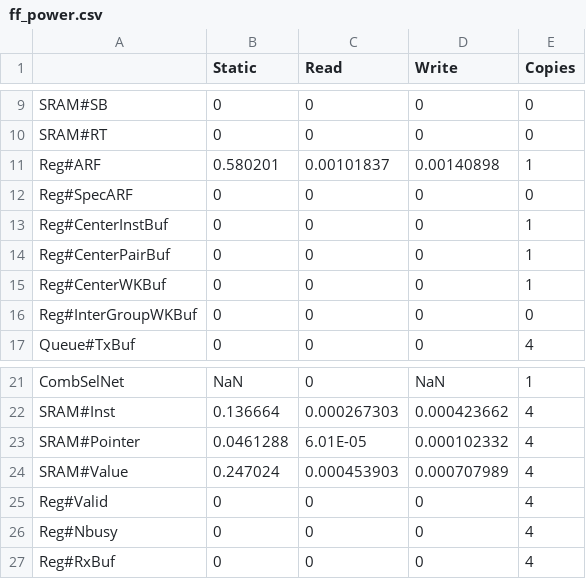
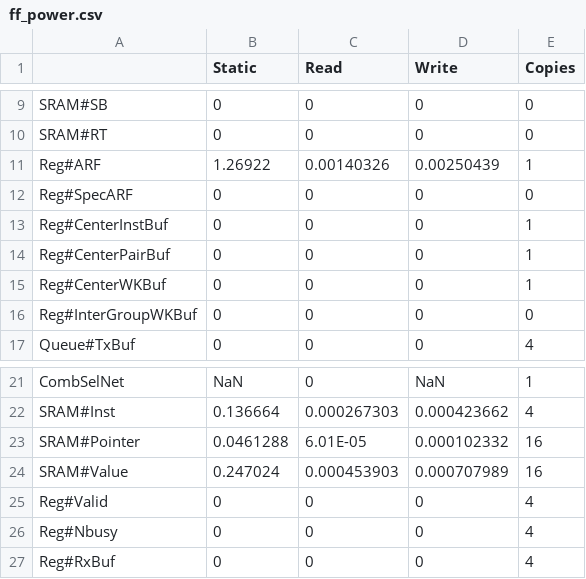
Before and after one commit to shinezyy/gem5_data_proc, a CSV file: energy/ff_power.csv, drawn as a sheet; only a part is shown, gaps mark what is left out.

```diff
--- a/energy/ff_power.csv
+++ b/energy/ff_power.csv
@@ -10,3 +10,3 @@ SRAM#SB,0,0,0,0
 SRAM#RT,0,0,0,0
-Reg#ARF,0.580201,0.00101837,0.00140898,1
+Reg#ARF,1.26922,0.00140326,0.00250439,1
 Reg#SpecARF,0,0,0,0
@@ -22,4 +22,4 @@ CombSelNet,NaN,0,NaN,1
 SRAM#Inst,0.136664,0.000267303,0.000423662,4
-SRAM#Pointer,0.0461288,6.01E-05,0.000102332,4
-SRAM#Value,0.247024,0.000453903,0.000707989,4
+SRAM#Pointer,0.0461288,6.01E-05,0.000102332,16
+SRAM#Value,0.247024,0.000453903,0.000707989,16
 Reg#Valid,0,0,0,4
```
Also changed, not shown: energy/ooo_power.csv, 16 other files.
